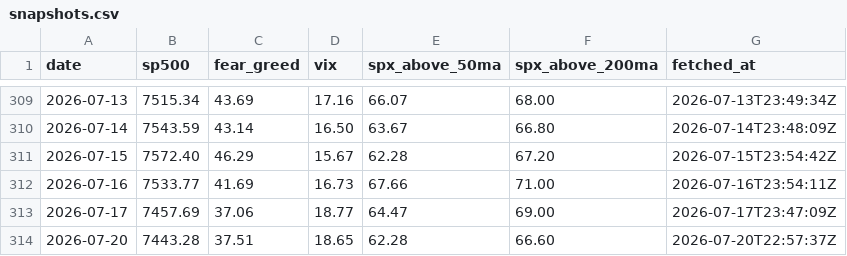
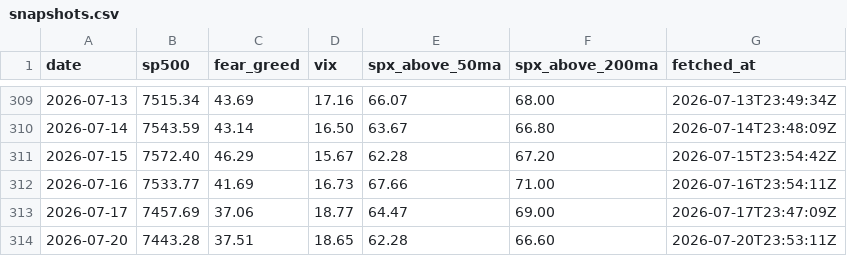
Before and after one commit to vb233/market-sentiment, a CSV file: data/snapshots.csv, drawn as a sheet; only a part is shown, gaps mark what is left out.

```diff
--- a/data/snapshots.csv
+++ b/data/snapshots.csv
@@ -313,2 +313,2 @@ date,sp500,fear_greed,vix,spx_above_50ma,spx_above_200ma,fetched_at
 2026-07-17,7457.69,37.06,18.77,64.47,69.00,2026-07-17T23:47:09Z
-2026-07-20,7443.28,37.51,18.65,62.28,66.60,2026-07-20T22:57:37Z
+2026-07-20,7443.28,37.51,18.65,62.28,66.60,2026-07-20T23:53:11Z
```
